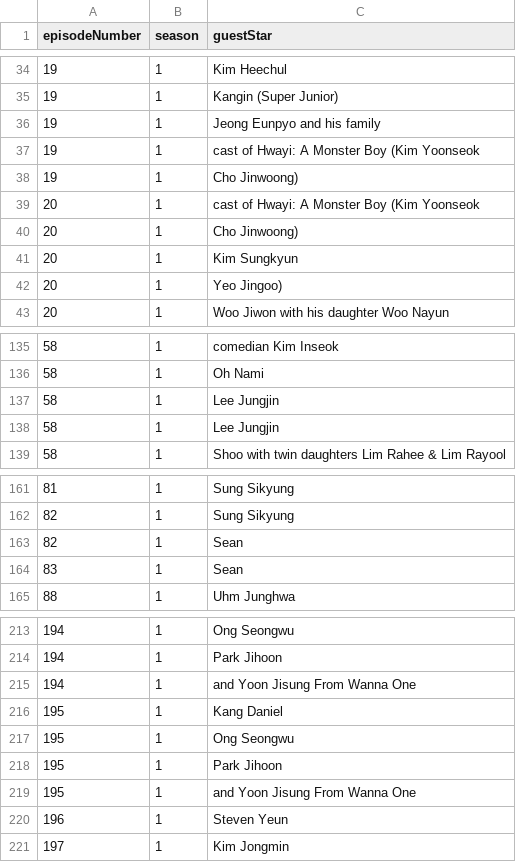
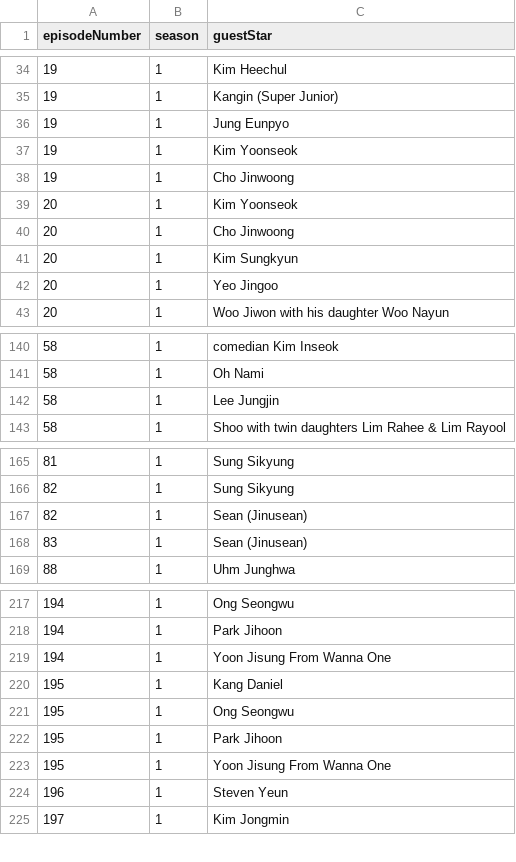
Before and after one commit to richdayandnight/the-return-of-superman, a CSV file: data/guest_df_prep.csv, drawn as a sheet; only a part is shown, gaps mark what is left out; the diff covers the shown part only.

```diff
--- a/data/guest_df_prep.csv
+++ b/data/guest_df_prep.csv
@@ -35,9 +35,9 @@
 19,1,Kangin (Super Junior)
-19,1,Jeong Eunpyo and his family
-19,1,cast of Hwayi: A Monster Boy (Kim Yoonseok
-19,1,Cho Jinwoong)
-20,1,cast of Hwayi: A Monster Boy (Kim Yoonseok
-20,1,Cho Jinwoong)
+19,1,Jung Eunpyo
+19,1,Kim Yoonseok
+19,1,Cho Jinwoong
+20,1,Kim Yoonseok
+20,1,Cho Jinwoong
 20,1,Kim Sungkyun
-20,1,Yeo Jingoo)
+20,1,Yeo Jingoo
 20,1,Woo Jiwon with his daughter Woo Nayun
@@ -136,3 +141,2 @@
 58,1,Oh Nami
-58,1,Lee Jungjin
 58,1,Lee Jungjin
@@ -162,4 +166,4 @@
 82,1,Sung Sikyung
-82,1,Sean
-83,1,Sean
+82,1,Sean (Jinusean)
+83,1,Sean (Jinusean)
 88,1,Uhm Junghwa
@@ -214,3 +218,3 @@
 194,1,Park Jihoon
-194,1,and Yoon Jisung From Wanna One
+194,1,Yoon Jisung From Wanna One
 195,1,Kang Daniel
@@ -218,3 +222,3 @@
 195,1,Park Jihoon
-195,1,and Yoon Jisung From Wanna One
+195,1,Yoon Jisung From Wanna One
 196,1,Steven Yeun
```
Also changed, not shown: 5 added rows and 8 edited cells elsewhere in this file, data/episodes_df.csv.
